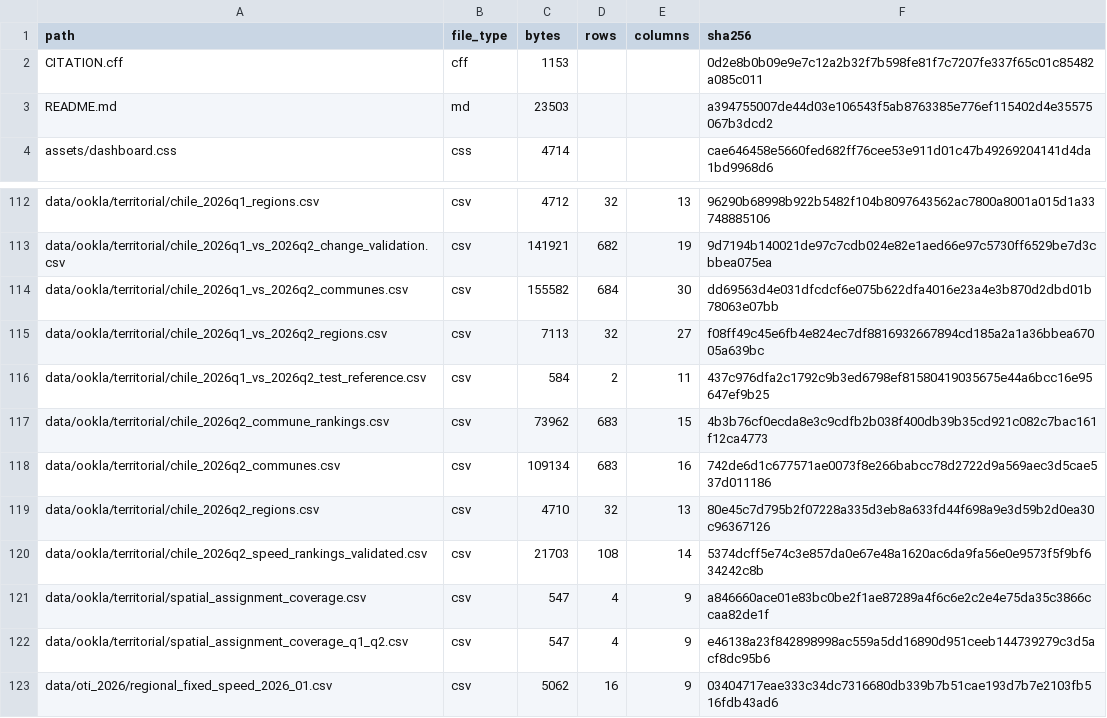
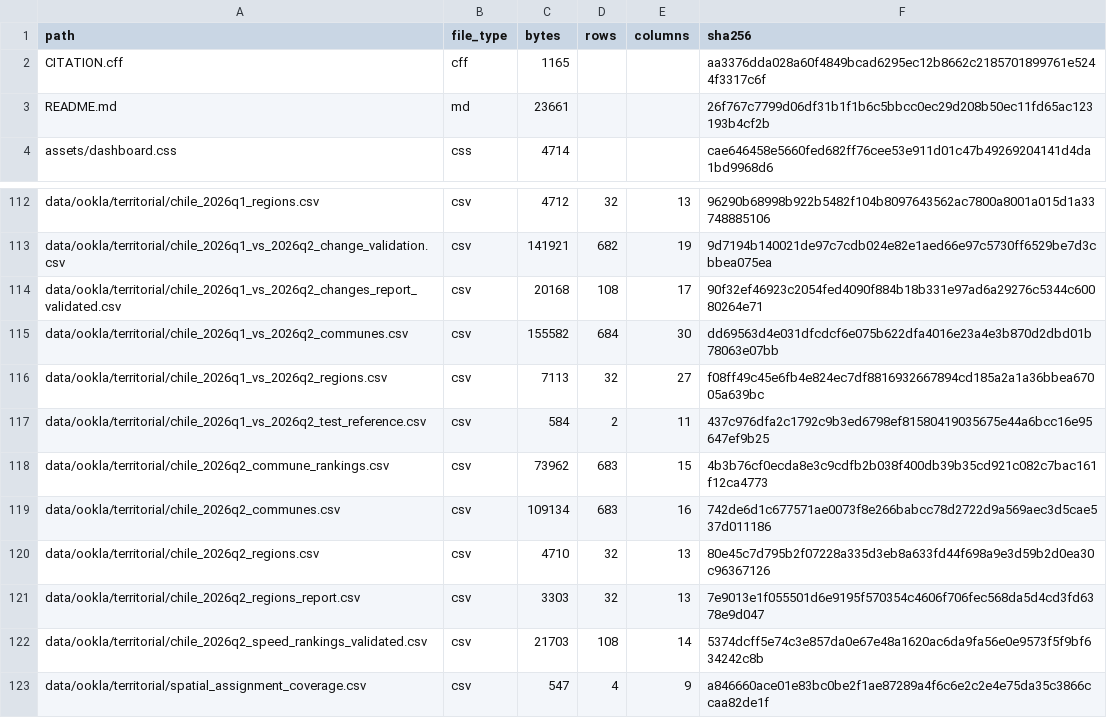
Before and after one commit to selguetagodoy/Chile-Digital-Inclusion, a CSV file: data/metadata/release_manifest.csv, drawn as a sheet; only a part is shown, gaps mark what is left out; the shorter side is filled out with more unchanged rows.

```diff
--- a/data/metadata/release_manifest.csv
+++ b/data/metadata/release_manifest.csv
@@ -1,4 +1,4 @@
 path,file_type,bytes,rows,columns,sha256
-CITATION.cff,cff,1153,,,0d2e8b0b09e9e7c12a2b32f7b598fe81f7c7207fe337f65c01c85482a085c011
-README.md,md,23503,,,a394755007de44d03e106543f5ab8763385e776ef115402d4e35575067b3dcd2
+CITATION.cff,cff,1165,,,aa3376dda028a60f4849bcad6295ec12b8662c2185701899761e5244f3317c6f
+README.md,md,23661,,,26f767c7799d06df31b1f1b6c5bbcc0ec29d208b50ec11fd65ac123193b4cf2b
 assets/dashboard.css,css,4714,,,cae646458e5660fed682ff76cee53e911d01c47b49269204141d4da1bd9968d6
@@ -113,2 +113,3 @@ data/ookla/territorial/chile_2026q1_regions.csv,csv,4712,32,13,96290b68998b922b5
 data/ookla/territorial/chile_2026q1_vs_2026q2_change_validation.csv,csv,141921,682,19,9d7194b140021de97c7cdb024e82e1aed66e97c5730ff6529be7d3cbbea075ea
+data/ookla/territorial/chile_2026q1_vs_2026q2_changes_report_validated.csv,csv,20168,108,17,90f32ef46923c2054fed4090f884b18b331e97ad6a29276c5344c60080264e71
 data/ookla/territorial/chile_2026q1_vs_2026q2_communes.csv,csv,155582,684,30,dd69563d4e031dfcdcf6e075b622dfa4016e23a4e3b870d2dbd01b78063e07bb
@@ -119,2 +120,3 @@ data/ookla/territorial/chile_2026q2_communes.csv,csv,109134,683,16,742de6d1c6775
 data/ookla/territorial/chile_2026q2_regions.csv,csv,4710,32,13,80e45c7d795b2f07228a335d3eb8a633fd44f698a9e3d59b2d0ea30c96367126
+data/ookla/territorial/chile_2026q2_regions_report.csv,csv,3303,32,13,7e9013e1f055501d6e9195f570354c4606f706fec568da5d4cd3fd6378e9d047
 data/ookla/territorial/chile_2026q2_speed_rankings_validated.csv,csv,21703,108,14,5374dcff5e74c3e857da0e67e48a1620ac6da9fa56e0e9573f5f9bf634242c8b
```
